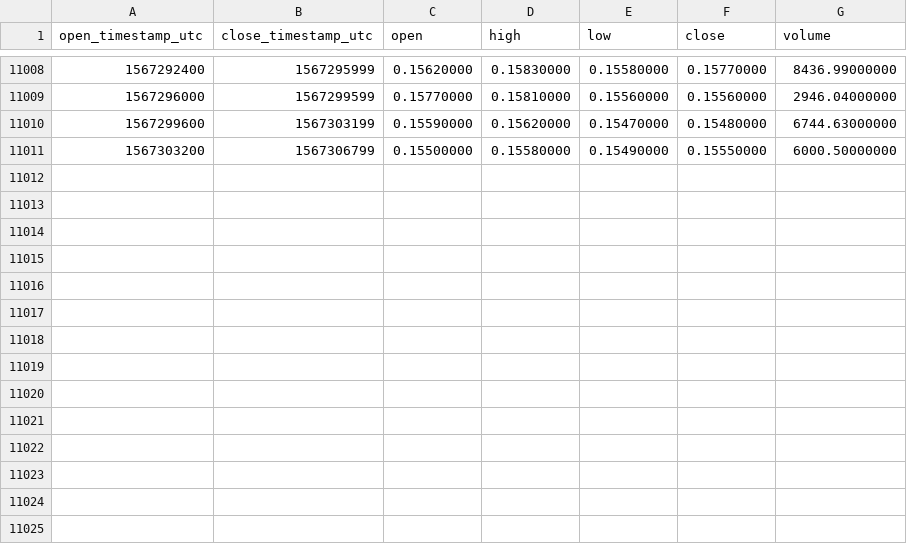
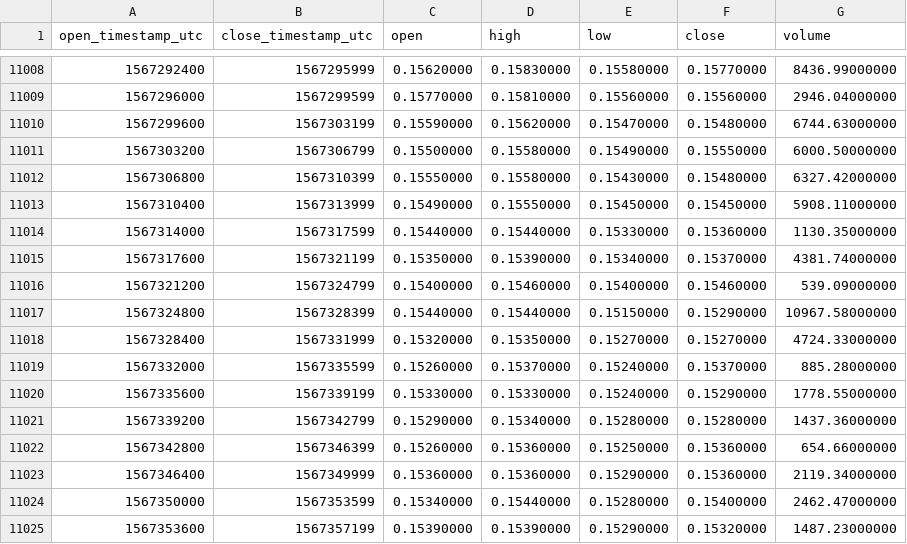
Before and after one commit to cryptobigbro/binance-EOSBNB, a CSV file: binance-EOSBNB-1h.csv, drawn as a sheet; only a part is shown, gaps mark what is left out.

Commit message:
Update OHLCV data.

```diff
--- a/binance-EOSBNB-1h.csv
+++ b/binance-EOSBNB-1h.csv
@@ -11011 +11011,15 @@ open_timestamp_utc,close_timestamp_utc,open,high,low,close,volume
 1567303200,1567306799,0.15500000,0.15580000,0.15490000,0.15550000,6000.50000000
+1567306800,1567310399,0.15550000,0.15580000,0.15430000,0.15480000,6327.42000000
+1567310400,1567313999,0.15490000,0.15550000,0.15450000,0.15450000,5908.11000000
+1567314000,1567317599,0.15440000,0.15440000,0.15330000,0.15360000,1130.35000000
+1567317600,1567321199,0.15350000,0.15390000,0.15340000,0.15370000,4381.74000000
+1567321200,1567324799,0.15400000,0.15460000,0.15400000,0.15460000,539.09000000
+1567324800,1567328399,0.15440000,0.15440000,0.15150000,0.15290000,10967.58000000
+1567328400,1567331999,0.15320000,0.15350000,0.15270000,0.15270000,4724.33000000
+1567332000,1567335599,0.15260000,0.15370000,0.15240000,0.15370000,885.28000000
+1567335600,1567339199,0.15330000,0.15330000,0.15240000,0.15290000,1778.55000000
+1567339200,1567342799,0.15290000,0.15340000,0.15280000,0.15280000,1437.36000000
+1567342800,1567346399,0.15260000,0.15360000,0.15250000,0.15360000,654.66000000
+1567346400,1567349999,0.15360000,0.15360000,0.15290000,0.15360000,2119.34000000
+1567350000,1567353599,0.15340000,0.15440000,0.15280000,0.15400000,2462.47000000
+1567353600,1567357199,0.15390000,0.15390000,0.15290000,0.15320000,1487.23000000
```
